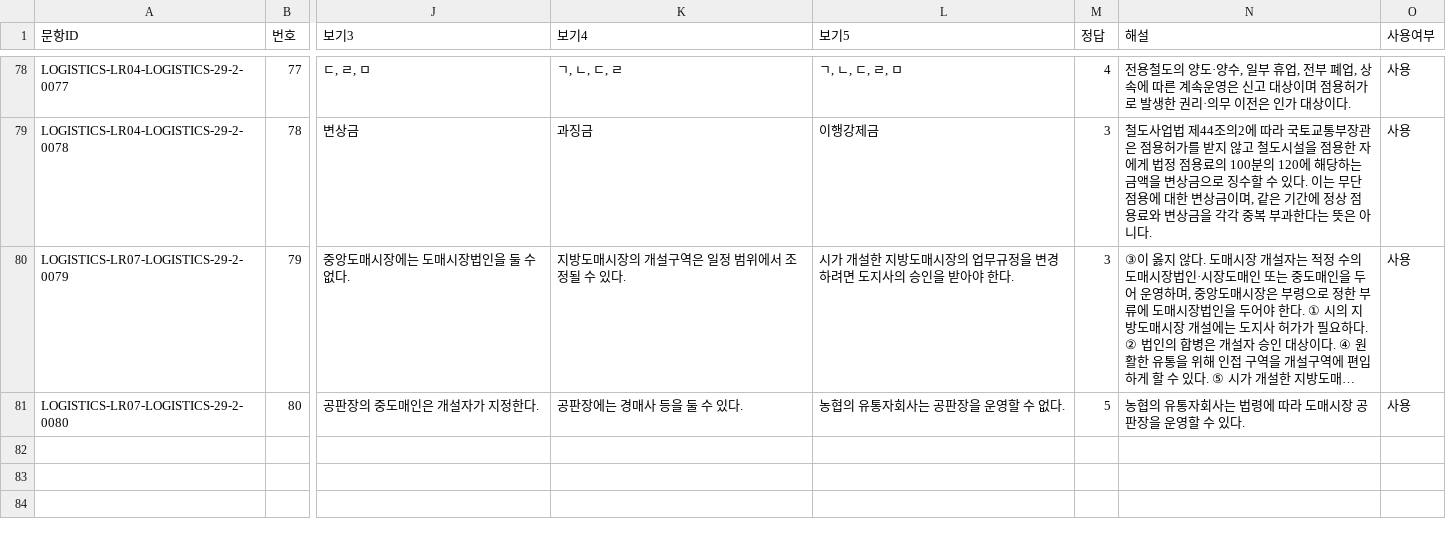
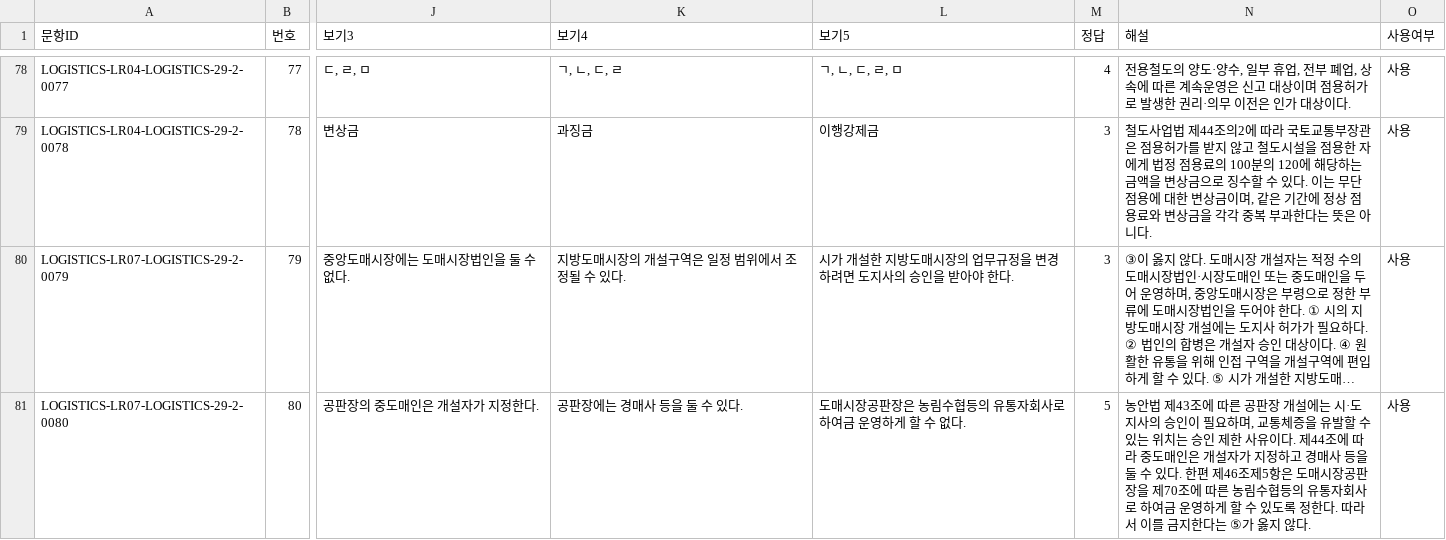
Before and after one commit to noh73010/education-webapp, a CSV file: generated/logistics/logistics_29-2.csv, drawn as a sheet; only a part is shown, gaps mark what is left out; long unchanged cells end in …; the diff covers the shown part only; the diff names each change by its address in the sheet, - before the commit and + after, or states it on an @@ line.

```diff
--- a/generated/logistics/logistics_29-2.csv
+++ b/generated/logistics/logistics_29-2.csv
-L81 (보기5): 농협의 유통자회사는 공판장을 운영할 수 없다.
+L81 (보기5): 도매시장공판장은 농림수협등의 유통자회사로 하여금 운영하게 할 수 없다.
-N81 (해설): 농협의 유통자회사는 법령에 따라 도매시장 공판장을 운영할 수 있다.
+N81 (해설): 농안법 제43조에 따른 공판장 개설에는 시·도지사의 승인이 필요하며, 교통체증을 유발할 수 있는 위치는 승인 제한 사유이다. 제44조에 따라 중도매인은 개설자가 지정하고 경매사 등을 둘 수 있다. 한편 제46조제5항은 도매시장공판장을 제70조에 따른 농림수협등의 유통자회사로 하여금 운영하게 할 수 있도록 정한다. 따라서 이를 금지한다는 ⑤가 옳지 않다.
```
Also changed, not shown: 18 edited cells elsewhere in this file, generated/logistics/logistics_26-1.csv, generated/logistics/logistics_27-1.csv, 5 other files.
